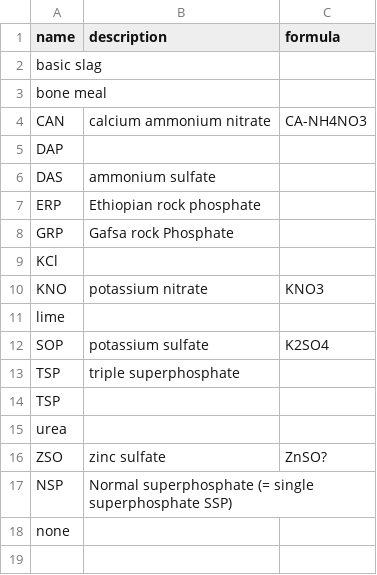
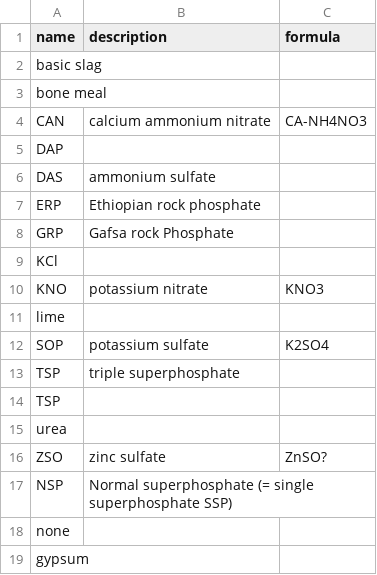
Before and after one commit to reagro/carob, a CSV file: terms/fertilizers.csv, drawn as a sheet.

Commit message:
Correcting the pending dataset doi_10.25502_JHRJ-9423 in scripts/_pending and adding gypsum to the fertilizer csv

```diff
--- a/terms/fertilizers.csv
+++ b/terms/fertilizers.csv
@@ -18 +18,2 @@ NSP,Normal superphosphate (= single superphosphate SSP),
 none,,
+gypsum,,
```
Also changed, not shown: 1 other file.
